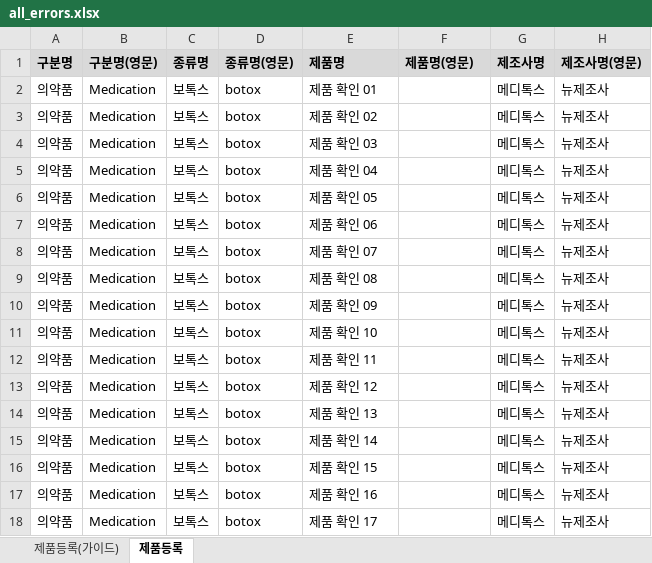
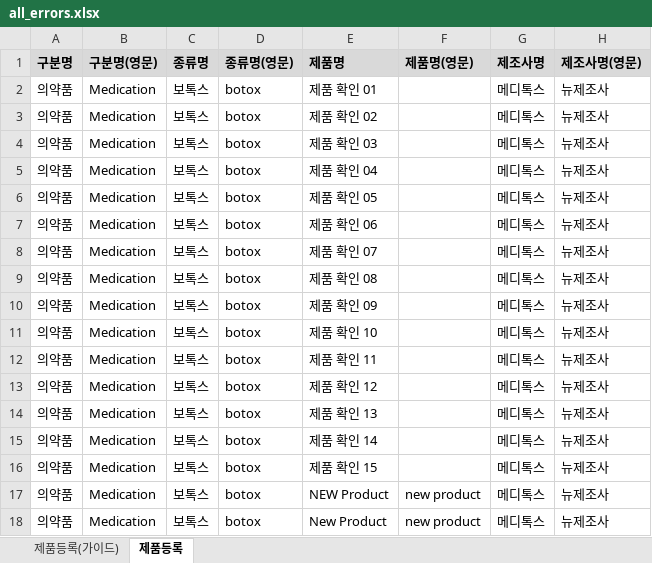
Before and after one commit to jjeong9727/BAY_QA_AutomationTEST, an Excel workbook: data/all_errors.xlsx, sheet 제품등록, drawn as a sheet; only a part is shown; values as stored, in another font and other column widths than the file's, no borders; the diff names each change by its address in the sheet, - before the commit and + after, or states it on an @@ line.

```diff
--- a/data/all_errors.xlsx (sheet 제품등록)
+++ b/data/all_errors.xlsx (sheet 제품등록)
-E17 (제품명): 제품 확인 16
+E17 (제품명): NEW Product
-F17:F18 (제품명(영문)): (empty)
+F17:F18 (제품명(영문)): new product
-E18 (제품명): 제품 확인 17
+E18 (제품명): New Product
```
Also changed, not shown: data/success.xlsx, data/upload.xlsx, 25 other files.
